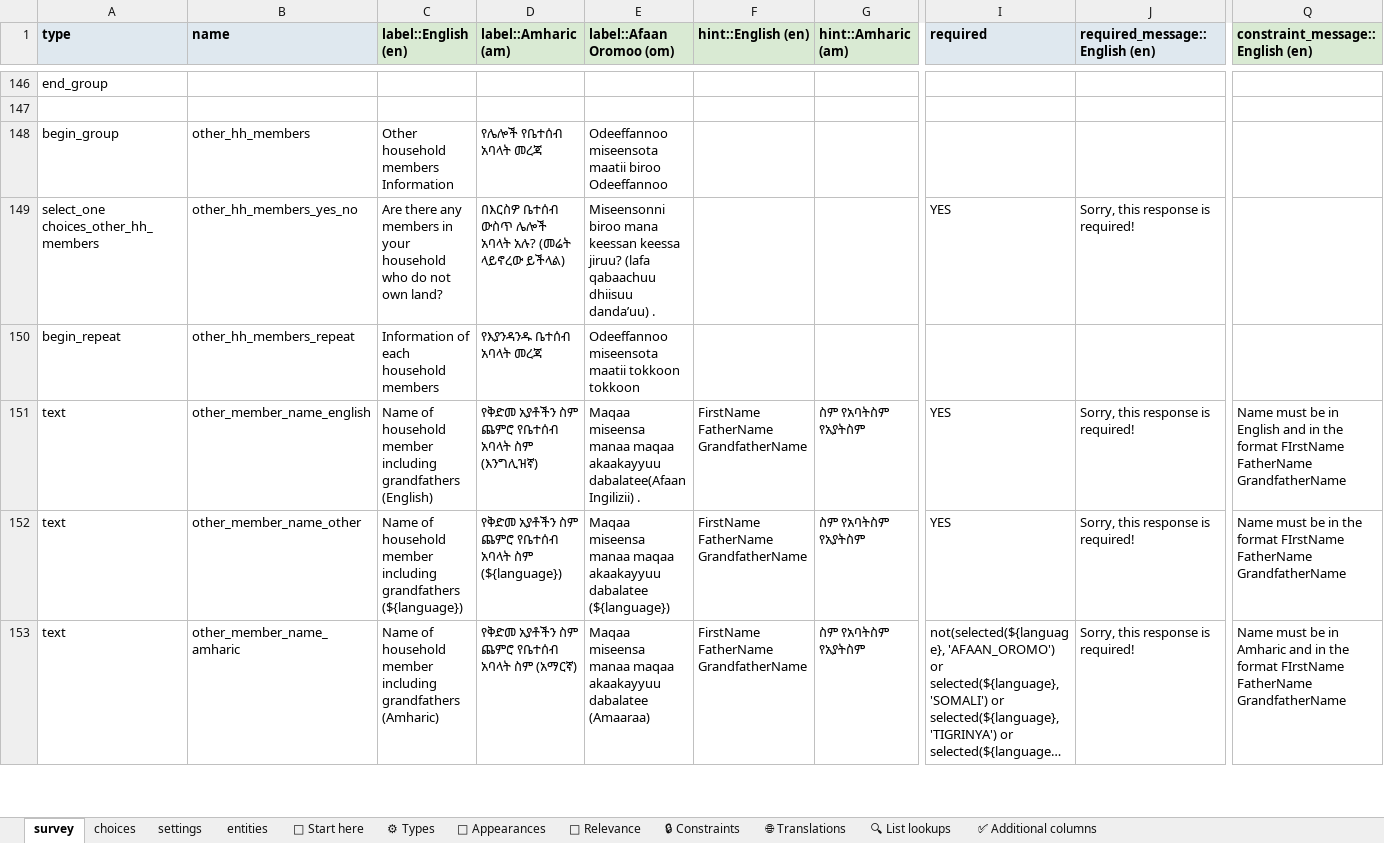
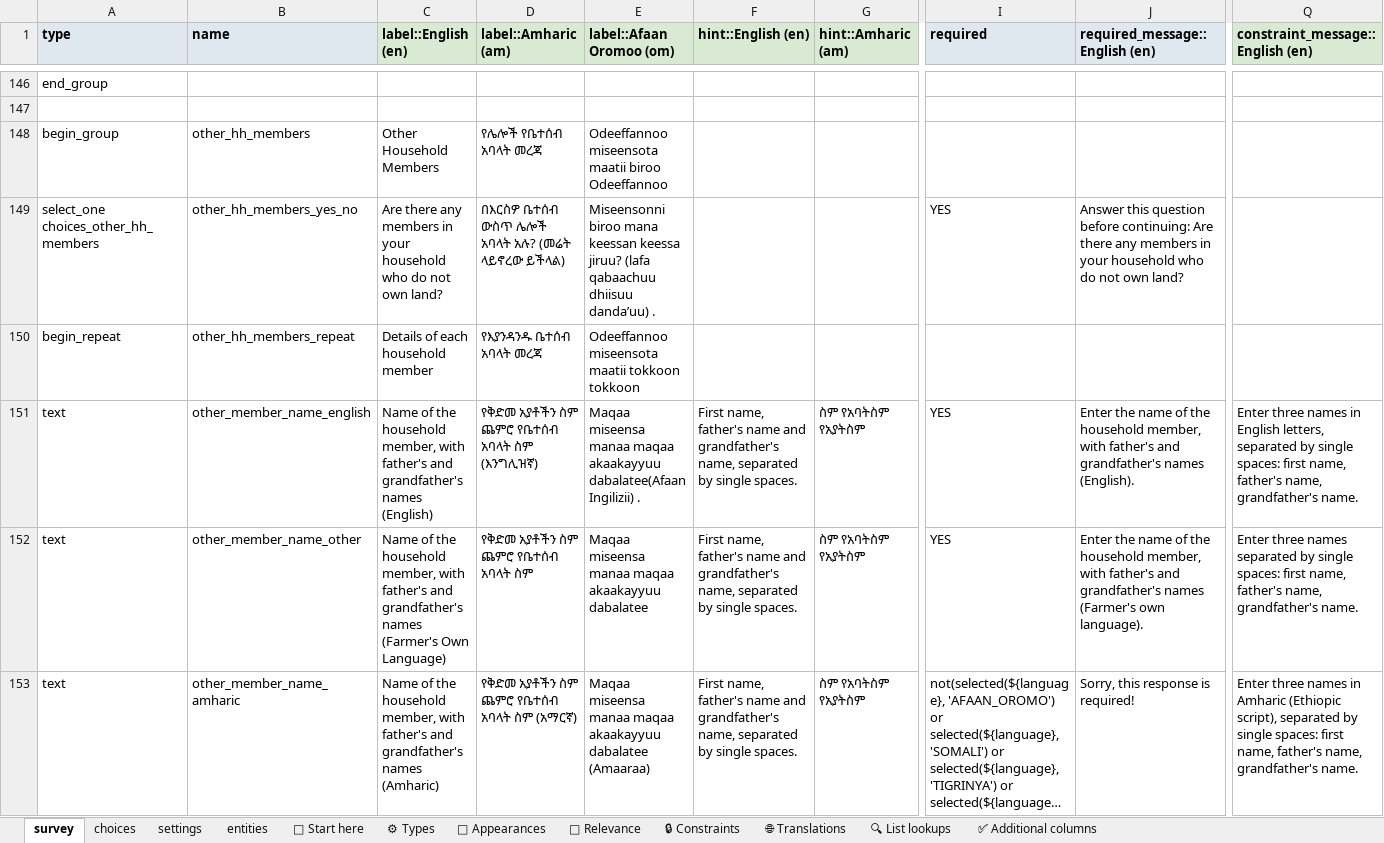
Before and after one commit to Centre-for-Open-Societal-Systems/farmer-registry, an Excel workbook: odk/ATI_Farmers_Profile_ODK_Form_v4.xlsx, sheet survey, drawn as a sheet; only a part is shown, gaps mark what is left out; long unchanged cells end in …; values as stored, in another font and other column widths than the file's, no borders; conditional formats and table styles not drawn; the diff covers the shown part only; the diff names each change by its address in the sheet, - before the commit and + after, or states it on an @@ line.

Commit message:
Make every text in the Farmer ODK form readable (#186)
* Make every ODK form text readable: required messages, hints, validation messages and choice labels

Replaces the generic required message with one that says what to enter, spells out
the Fayda ID, registration ID and Reference ID formats, fixes spelling, and shows
plain labels for the water source and livestock choices. Field names and choice
codes are unchanged. Form version 2026.10.31.

* Move the Farmer ODK form version pin to 2026.10.31

```diff
--- a/odk/ATI_Farmers_Profile_ODK_Form_v4.xlsx (sheet survey)
+++ b/odk/ATI_Farmers_Profile_ODK_Form_v4.xlsx (sheet survey)
-C148 (label::English (en)): Other household members Information
+C148 (label::English (en)): Other Household Members
-J149 (required_message::English (en)): Sorry, this response is required!
+J149 (required_message::English (en)): Answer this question before continuing: Are there any members in your household who do not own land?
-C150 (label::English (en)): Information of each household members
+C150 (label::English (en)): Details of each household member
-C151 (label::English (en)): Name of household member including grandfathers (English)
+C151 (label::English (en)): Name of the household member, with father's and grandfather's names (English)
-F151:F153 (hint::English (en)): FirstName FatherName GrandfatherName
+F151:F153 (hint::English (en)): First name, father's name and grandfather's name, separated by single spaces.
-J151 (required_message::English (en)): Sorry, this response is required!
+J151 (required_message::English (en)): Enter the name of the household member, with father's and grandfather's names (English).
-Q151 (constraint_message::English (en)): Name must be in English and in the format FIrstName FatherName GrandfatherName
+Q151 (constraint_message::English (en)): Enter three names in English letters, separated by single spaces: first name, father's name, grandfather's name.
-C152 (label::English (en)): Name of household member including grandfathers (${language})
+C152 (label::English (en)): Name of the household member, with father's and grandfather's names (Farmer's Own Language)
-D152 (label::Amharic (am)): የቅድመ አያቶችን ስም ጨምሮ የቤተሰብ አባላት ስም (${language})
+D152 (label::Amharic (am)): የቅድመ አያቶችን ስም ጨምሮ የቤተሰብ አባላት ስም
-E152 (label::Afaan Oromoo (om)): …akaakayyuu dabalatee (${language})
+E152 (label::Afaan Oromoo (om)): …akaakayyuu dabalatee
-J152 (required_message::English (en)): Sorry, this response is required!
+J152 (required_message::English (en)): Enter the name of the household member, with father's and grandfather's names (Farmer's own language).
-Q152 (constraint_message::English (en)): Name must be in the format FIrstName FatherName GrandfatherName
+Q152 (constraint_message::English (en)): Enter three names separated by single spaces: first name, father's name, grandfather's name.
-C153 (label::English (en)): Name of household member including grandfathers (Amharic)
+C153 (label::English (en)): Name of the household member, with father's and grandfather's names (Amharic)
-Q153 (constraint_message::English (en)): Name must be in Amharic and in the format FIrstName FatherName GrandfatherName
+Q153 (constraint_message::English (en)): Enter three names in Amharic (Ethiopic script), separated by single spaces: first name, father's name, grandfather's name.
```
Also changed, not shown: 177 edited cells elsewhere in this sheet, sheet choices, sheet settings, 3 other files.
